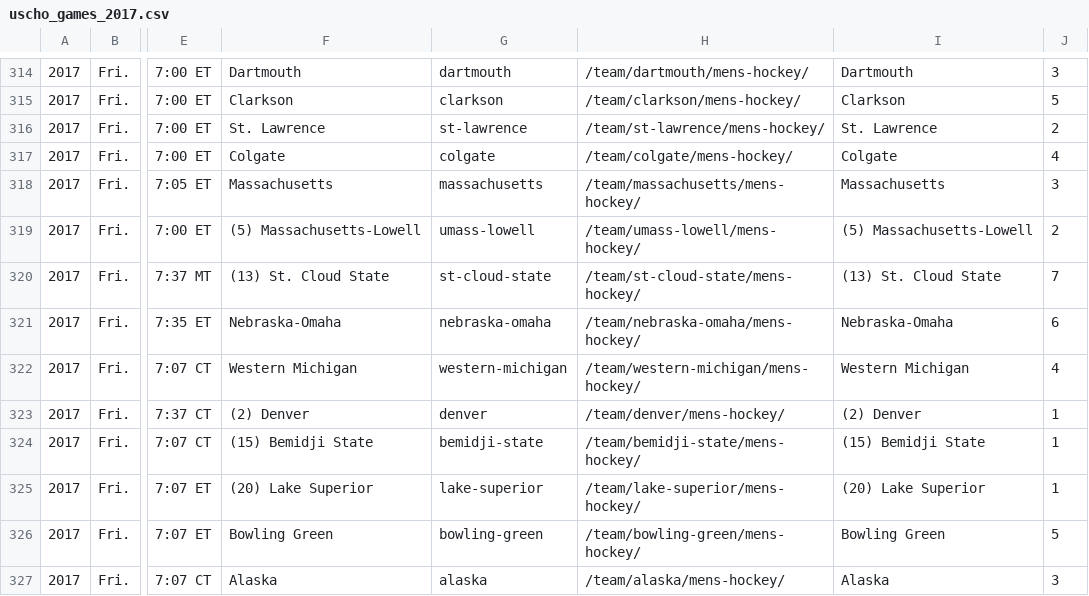
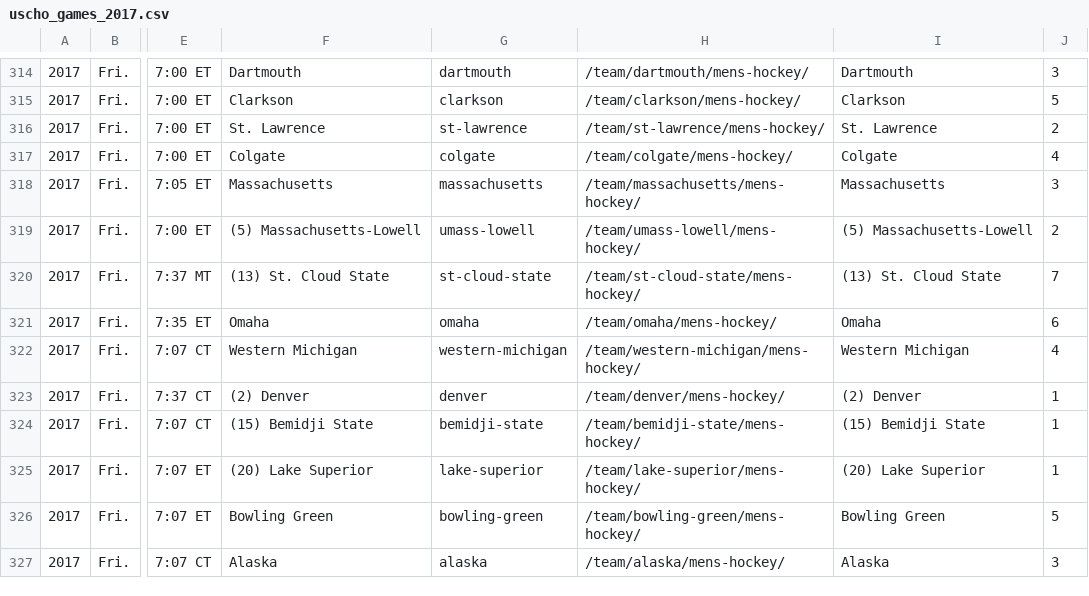
Before and after one commit to octonion/hockey, a CSV file: uscho/csv/uscho_games_2017.csv, drawn as a sheet; only a part is shown, gaps mark what is left out; the diff covers the shown part only; the diff names each change by its address in the sheet, - before the commit and + after, or states it on an @@ line.

Commit message:
NCAA men's hockey update.

```diff
--- a/uscho/csv/uscho_games_2017.csv
+++ b/uscho/csv/uscho_games_2017.csv
-F321: Nebraska-Omaha
+F321: Omaha
-G321: nebraska-omaha
+G321: omaha
-H321: /team/nebraska-omaha/mens-hockey/
+H321: /team/omaha/mens-hockey/
-I321: Nebraska-Omaha
+I321: Omaha
```
Also changed, not shown: 2 added rows, 2 moved rows and 154 edited cells elsewhere in this file, uscho/sos/current_ranking.csv, 5 other files.
